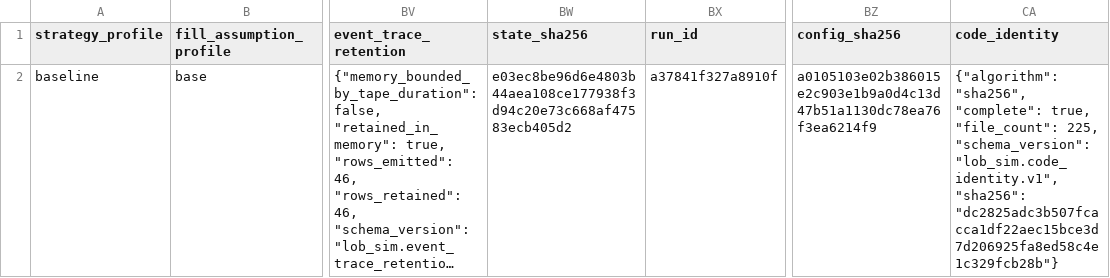
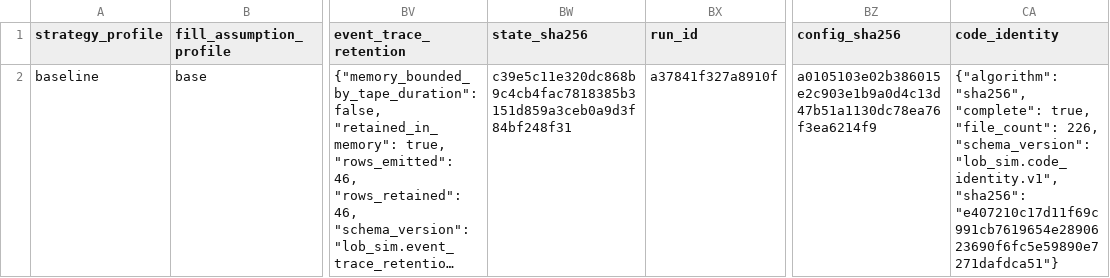
Before and after one commit to gobrienHFT/lob_sim, a CSV file: docs/sample_outputs/futures_stress_case/summary.csv, drawn as a sheet; only a part is shown, gaps mark what is left out; long unchanged cells end in …; the diff names each change by its address in the sheet, - before the commit and + after, or states it on an @@ line.

```diff
--- a/docs/sample_outputs/futures_stress_case/summary.csv
+++ b/docs/sample_outputs/futures_stress_case/summary.csv
-BW2 (state_sha256): e03ec8be96d6e4803b44aea108ce177938f3d94c20e73c668af47583ecb405d2
+BW2 (state_sha256): c39e5c11e320dc868b9c4cb4fac7818385b3151d859a3ceb0a9d3f84bf248f31
-CA2 (code_identity): …true, "file_count": 225, "schema_version": "lob_sim.code_identity.v1", "sha256": "dc2825adc3b507fcacca1df22aec15bce3d7d206925fa8ed58c4e1c329fcb28b"}
+CA2 (code_identity): …true, "file_count": 226, "schema_version": "lob_sim.code_identity.v1", "sha256": "e407210c17d11f69c991cb7619654e2890623690f6fc5e59890e7271dafdca51"}
```
Also changed, not shown: docs/sample_outputs/futures_recorded_clip_case/summary.csv, docs/sample_outputs/futures_replay_walkthrough/summary.csv, 11 other files.
